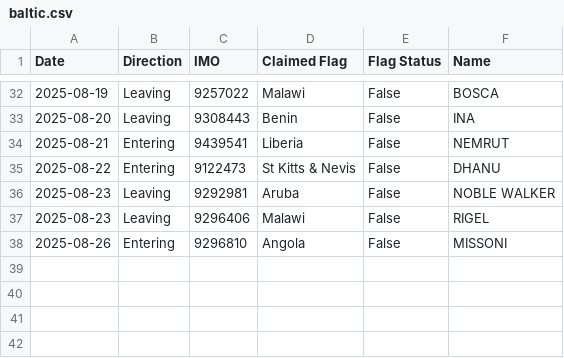
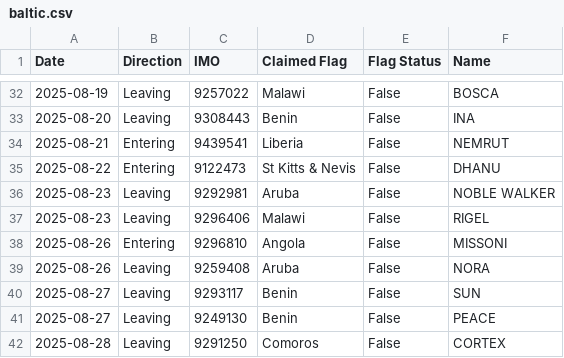
Before and after one commit to christianpanton/transits.sketchy.boats, a CSV file: baltic.csv, drawn as a sheet; only a part is shown, gaps mark what is left out.

Commit message:
latest passages

```diff
--- a/baltic.csv
+++ b/baltic.csv
@@ -38 +38,5 @@ Date,Direction,IMO,Claimed Flag,Flag Status,Name
 2025-08-26,Entering,9296810,Angola,False,MISSONI
+2025-08-26,Leaving,9259408,Aruba,False,NORA
+2025-08-27,Leaving,9293117,Benin,False,SUN
+2025-08-27,Leaving,9249130,Benin,False,PEACE
+2025-08-28,Leaving,9291250,Comoros,False,CORTEX
```
